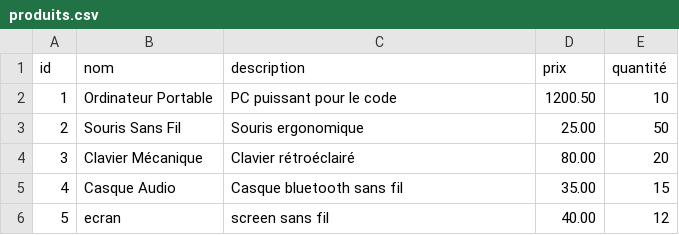
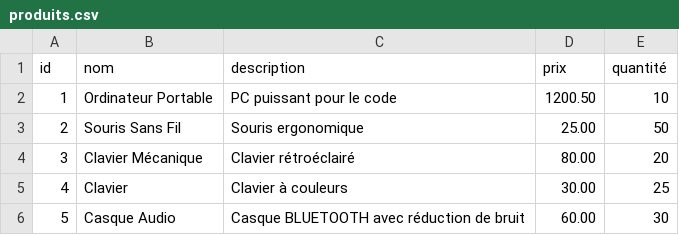
Before and after one commit to bkankolongo-tech/Projet-Boutique, a CSV file: produits.csv, drawn as a sheet.

```diff
--- a/produits.csv
+++ b/produits.csv
@@ -4,3 +4,3 @@ id,nom,description,prix,quantité
 3,Clavier Mécanique,Clavier rétroéclairé,80.00,20
-4,Casque Audio,Casque bluetooth sans fil,35.00,15
-5,ecran,screen sans fil,40.00,12
+4,Clavier,Clavier à couleurs,30.00,25
+5,Casque Audio,Casque BLUETOOTH avec réduction de bruit,60.00,30
```
Also changed, not shown: 1 other file.
